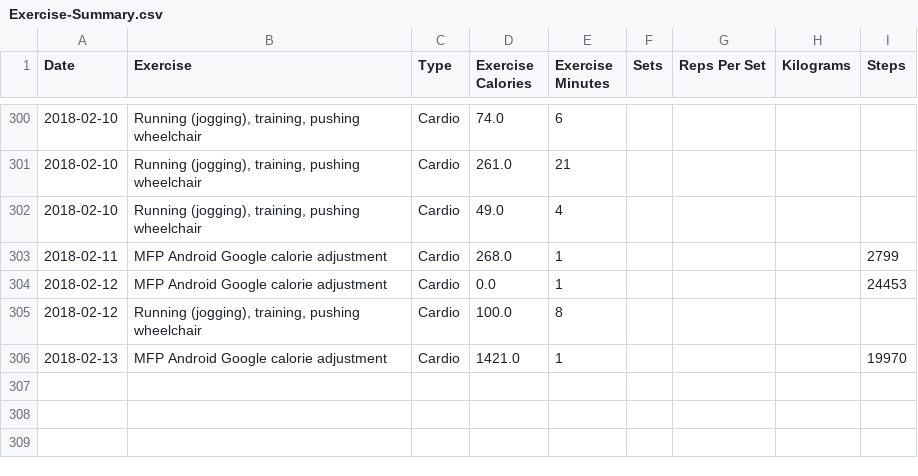
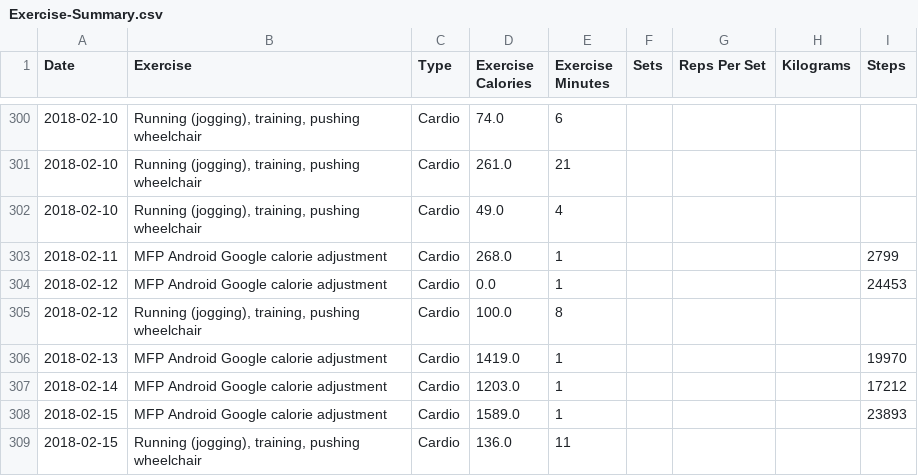
Before and after one commit to b1ck0/DataScience_MSc, a CSV file: temp/Health/myfitnesspal/Exercise-Summary.csv, drawn as a sheet; only a part is shown, gaps mark what is left out.

```diff
--- a/temp/Health/myfitnesspal/Exercise-Summary.csv
+++ b/temp/Health/myfitnesspal/Exercise-Summary.csv
@@ -305,2 +305,5 @@
 2018-02-12,"Running (jogging), training, pushing wheelchair",Cardio,100.0,8,,,,
-2018-02-13,MFP Android Google calorie adjustment,Cardio,1421.0,1,,,,19970
+2018-02-13,MFP Android Google calorie adjustment,Cardio,1419.0,1,,,,19970
+2018-02-14,MFP Android Google calorie adjustment,Cardio,1203.0,1,,,,17212
+2018-02-15,MFP Android Google calorie adjustment,Cardio,1589.0,1,,,,23893
+2018-02-15,"Running (jogging), training, pushing wheelchair",Cardio,136.0,11,,,,
```
Also changed, not shown: temp/Health/myfitnesspal/Nutrition-Summary.csv, temp/Health/myfitnesspal/OLD/Measurement-Summary.csv, 2 other files.
